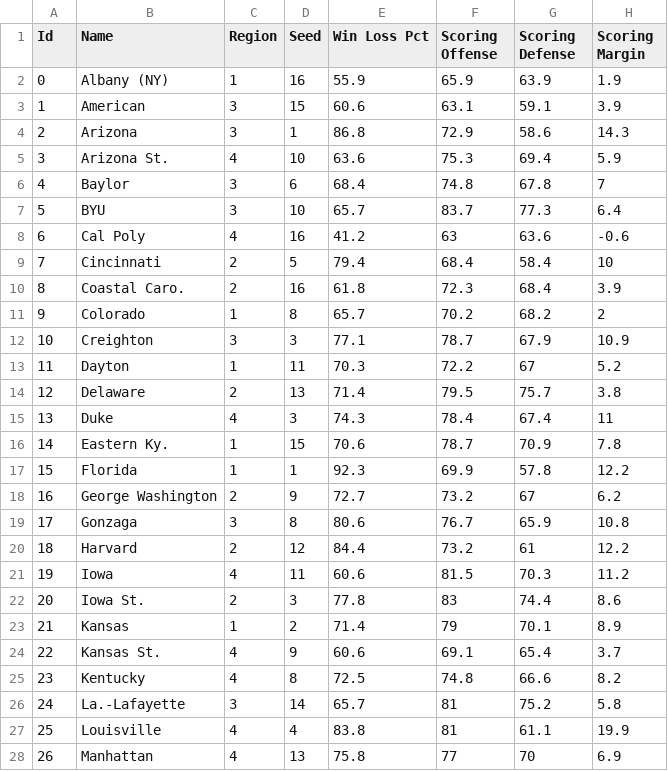
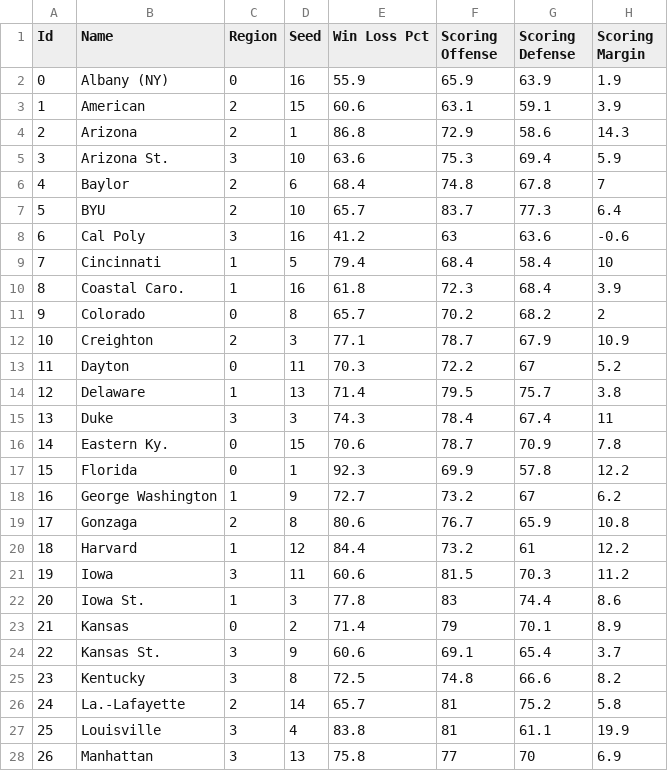
Before and after one commit to rifelpet/weighted-bracket-picker, a CSV file: 2015-data.csv, drawn as a sheet; only a part is shown; the diff covers the shown part only; the diff names each change by its address in the sheet, - before the commit and + after, or states it on an @@ line.

Commit message:
Updated region ids in csv to be array indeces in javascript. improved first four detection so that teams arent listed in remaining region lists. relative weights are printed beneath team list rather than replacing them.

```diff
--- a/2015-data.csv
+++ b/2015-data.csv
-C2 (Region): 1
+C2 (Region): 0
-C3:C4 (Region): 3
+C3:C4 (Region): 2
-C5 (Region): 4
+C5 (Region): 3
-C6:C7 (Region): 3
+C6:C7 (Region): 2
-C8 (Region): 4
+C8 (Region): 3
-C9:C10 (Region): 2
+C9:C10 (Region): 1
-C11 (Region): 1
+C11 (Region): 0
-C12 (Region): 3
+C12 (Region): 2
-C13 (Region): 1
+C13 (Region): 0
-C14 (Region): 2
+C14 (Region): 1
-C15 (Region): 4
+C15 (Region): 3
-C16:C17 (Region): 1
+C16:C17 (Region): 0
-C18 (Region): 2
+C18 (Region): 1
-C19 (Region): 3
+C19 (Region): 2
-C20 (Region): 2
+C20 (Region): 1
-C21 (Region): 4
+C21 (Region): 3
-C22 (Region): 2
+C22 (Region): 1
-C23 (Region): 1
+C23 (Region): 0
-C24:C25 (Region): 4
+C24:C25 (Region): 3
-C26 (Region): 3
+C26 (Region): 2
-C27:C28 (Region): 4
+C27:C28 (Region): 3
```
Also changed, not shown: 41 edited cells elsewhere in this file, 2 other files.
